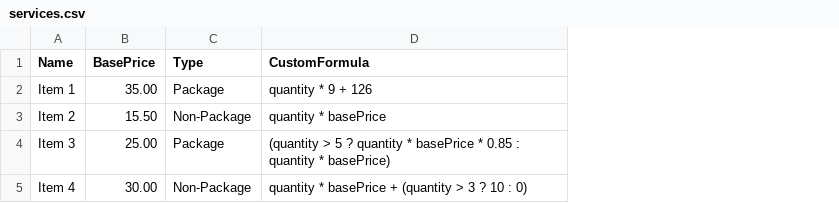
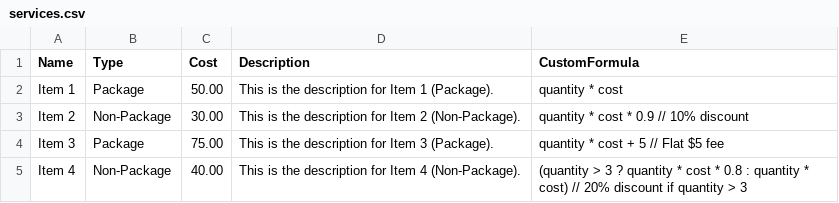
Before and after one commit to PerciusT/mycon-random, a CSV file: services.csv, drawn as a sheet; removed rows and columns are numbered as before the commit, all else as after; the diff names each change by its address in the sheet, - before the commit and + after, or states it on an @@ line.

Commit message:
Update services.csv

```diff
--- a/services.csv
+++ b/services.csv
-column B (BasePrice), rows 2-5: 35.00 | 15.50 | 25.00 | 30.00
+column C (Cost), rows 2-5: 50.00 | 30.00 | 75.00 | 40.00
+column D (Description), rows 2-5: This is the description for Item 1 (Package). | This is the description for Item 2 (Non-Package). | This is the description for Item 3 (Package). | This is the description for Item 4 (Non-Package).
-E2 (CustomFormula): quantity * 9 + 126
+E2 (CustomFormula): quantity * cost
-E3 (CustomFormula): quantity * basePrice
+E3 (CustomFormula): quantity * cost * 0.9 // 10% discount
-E4 (CustomFormula): (quantity > 5 ? quantity * basePrice * 0.85 : quantity * basePrice)
+E4 (CustomFormula): quantity * cost + 5 // Flat $5 fee
-E5 (CustomFormula): quantity * basePrice + (quantity > 3 ? 10 : 0)
+E5 (CustomFormula): (quantity > 3 ? quantity * cost * 0.8 : quantity * cost) // 20% discount if quantity > 3
```
